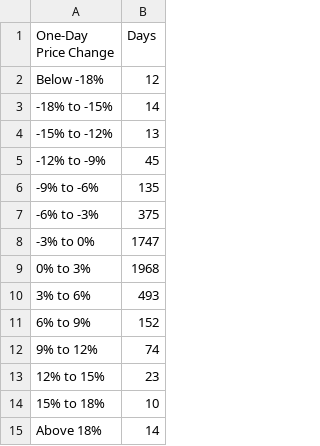
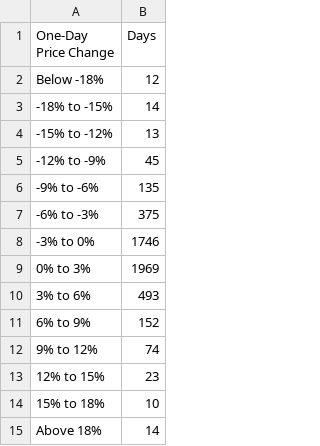
Before and after one commit to bitcoin-tools/btracker, a CSV file: histogram.csv, drawn as a sheet.

```diff
--- a/histogram.csv
+++ b/histogram.csv
@@ -7,4 +7,4 @@ Below -18%,12
 -6% to -3%,375
--3% to 0%,1747
-0% to 3%,1968
+-3% to 0%,1746
+0% to 3%,1969
 3% to 6%,493
```
Also changed, not shown: processed_data.csv, yearly_summary.csv, 2 other files.
